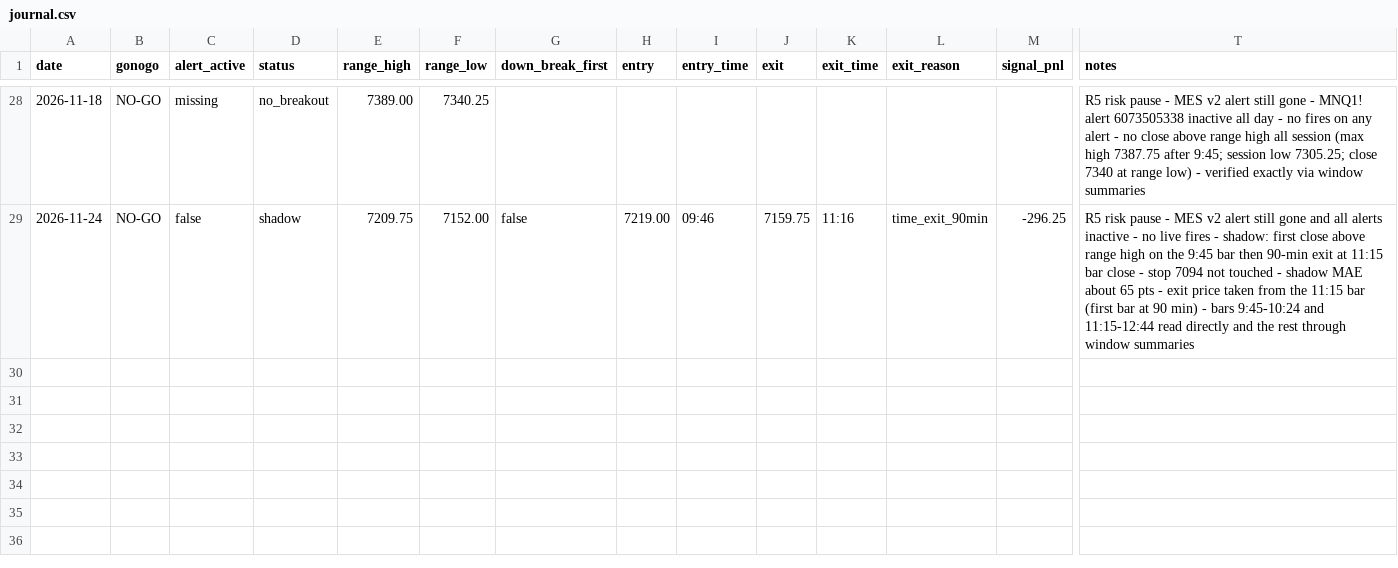
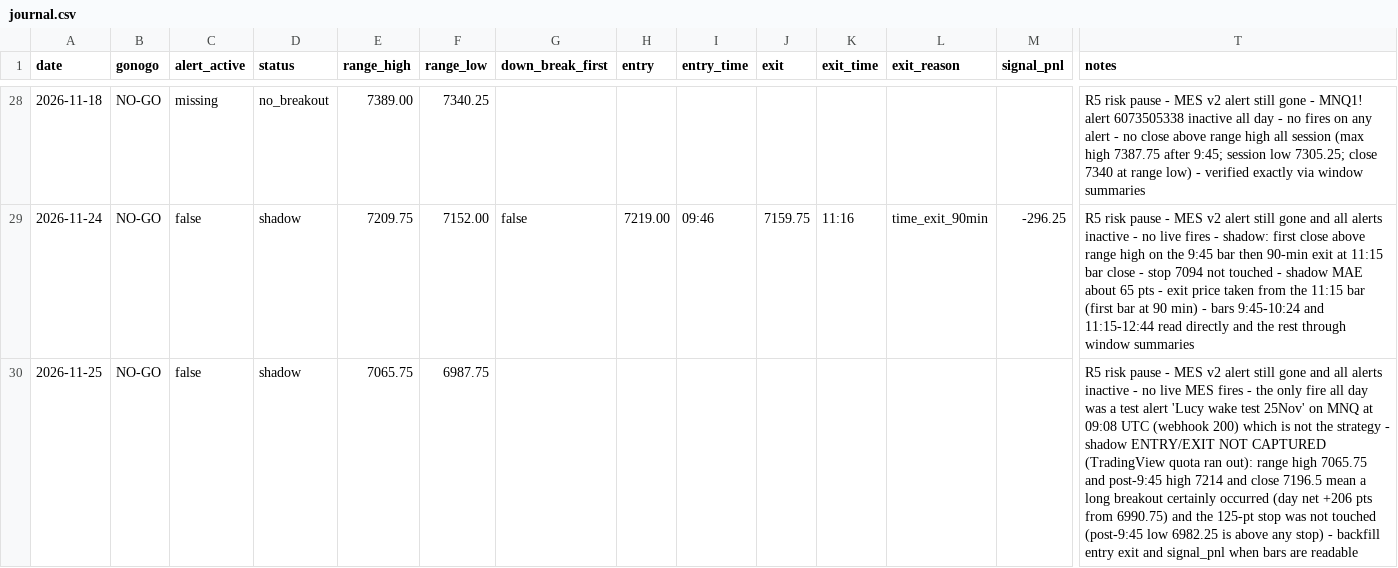
Before and after one commit to tosodo/QuantC, a CSV file: research/orb_breakout/ops/journal.csv, drawn as a sheet; only a part is shown, gaps mark what is left out; rows hold the shown columns only; the diff names each change by its address in the sheet, - before the commit and + after, or states it on an @@ line.

```diff
--- a/research/orb_breakout/ops/journal.csv
+++ b/research/orb_breakout/ops/journal.csv
+row 30: 2026-11-25 | NO-GO | false | shadow | 7065.75 | 6987.75 |  |  |  |  |  |  |  | R5 risk pause - MES v2 alert still gone and all alerts inactive - no live MES fires - the only fire all day was a test alert 'Lucy wake test 25Nov' on MNQ at 09:08 UTC (webhook 200) which is not the strategy - shadow ENTRY/EXIT NOT CAPTURED (TradingView quota ran out): range high 7065.75 and post-9:45 high 7214 and close 7196.5 mean a long breakout certainly occurred (day net +206 pts from 6990.75) and the 125-pt stop was not touched (post-9:45 low 6982.25 is above any stop) - backfill entry exit and signal_pnl when bars are readable
```
